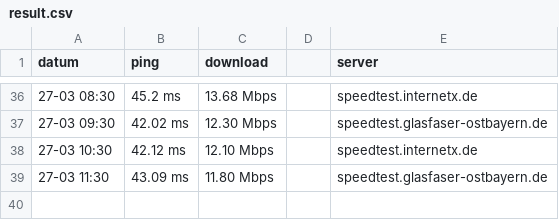
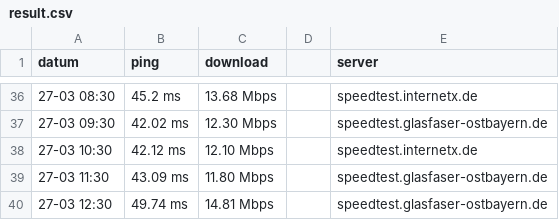
Before and after one commit to falent/WGinternetSpeed, a CSV file: result.csv, drawn as a sheet; only a part is shown, gaps mark what is left out.

Commit message:
new result

```diff
--- a/result.csv
+++ b/result.csv
@@ -39 +39,2 @@ datum, ping, download, , server
 27-03 11:30,43.09 ms ,11.80 Mbps, ,speedtest.glasfaser-ostbayern.de
+27-03 12:30,49.74 ms ,14.81 Mbps, ,speedtest.glasfaser-ostbayern.de
```
